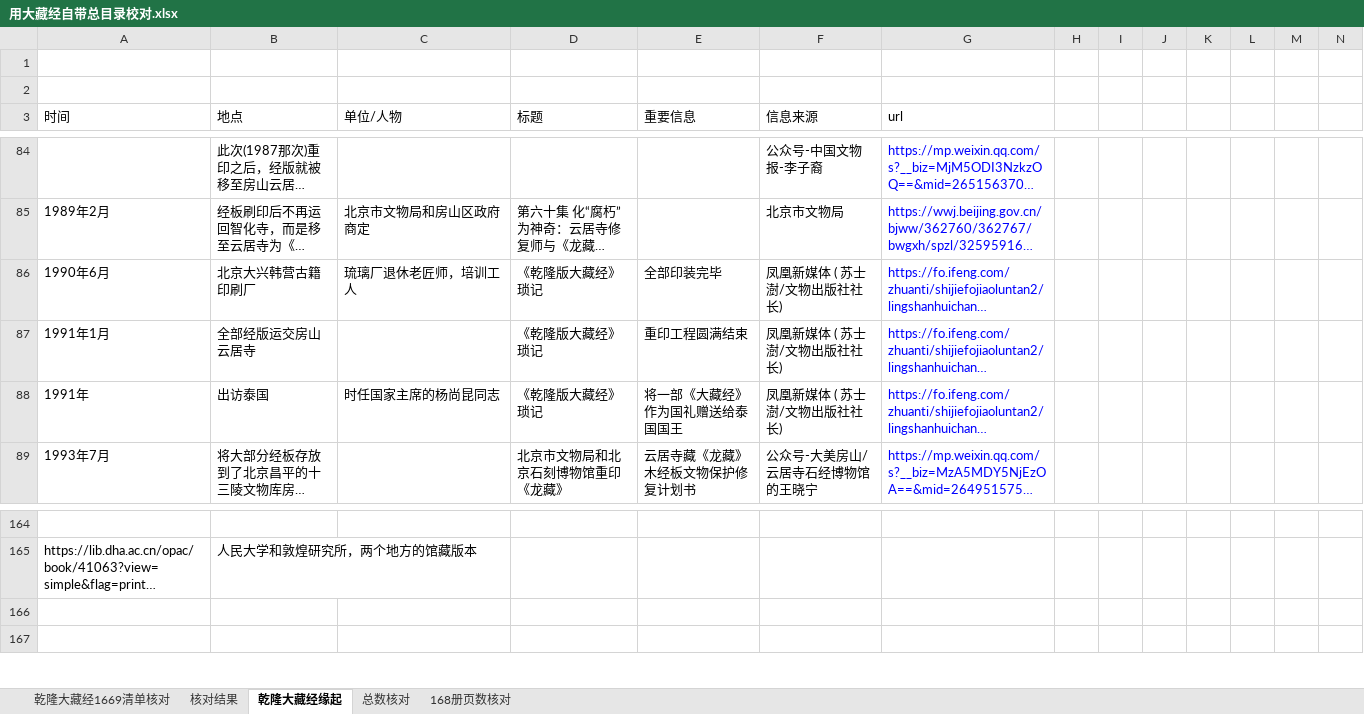
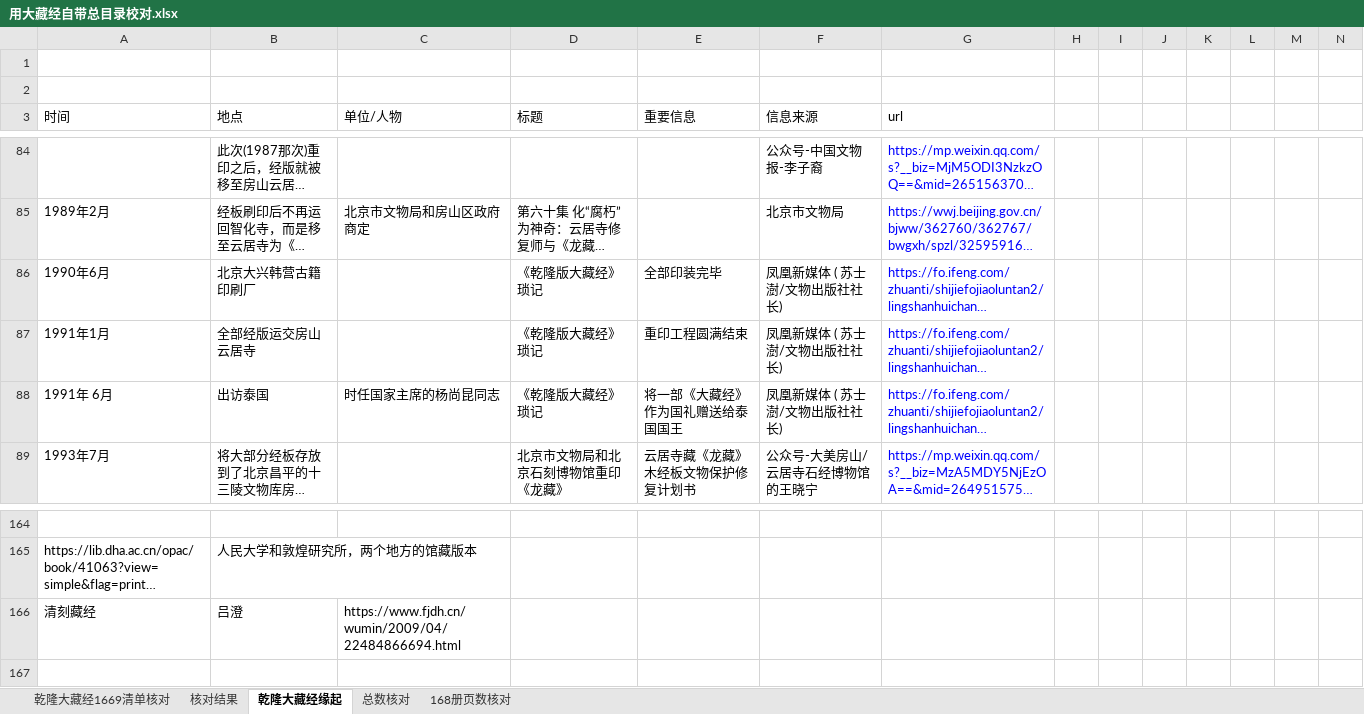
Before and after one commit to abibazhi/qldzj, an Excel workbook: docs/用大藏经自带总目录校对.xlsx, sheet 乾隆大藏经缘起, drawn as a sheet; only a part is shown, gaps mark what is left out; long unchanged cells end in …; values as stored, in another font and other column widths than the file's, no borders; rows hold the shown columns only; the diff names each change by its address in the sheet, - before the commit and + after, or states it on an @@ line.

```diff
--- a/docs/用大藏经自带总目录校对.xlsx (sheet 乾隆大藏经缘起)
+++ b/docs/用大藏经自带总目录校对.xlsx (sheet 乾隆大藏经缘起)
-C86 (单位/人物): 琉璃厂退休老匠师，培训工人
+C86 (单位/人物): (empty)
-A88 (时间): 1991年
+A88 (时间): 1991年 6月
-row 166: (empty)
+row 166: 清刻藏经 | 吕澄 | https://www.fjdh.cn/wumin/2009/04/22484866694.html
```
Also changed, not shown: 1 other file.
